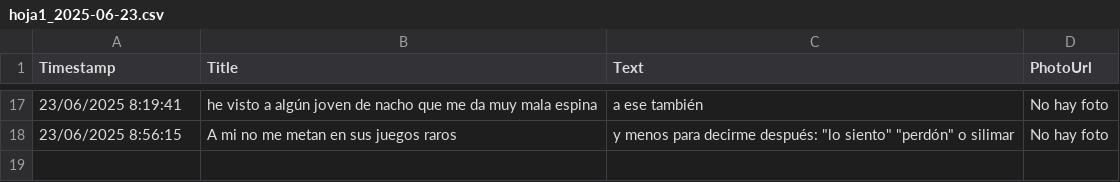
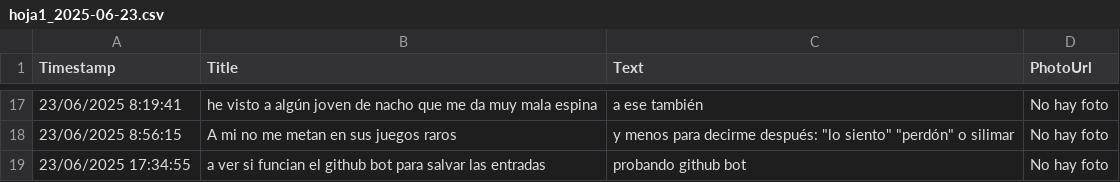
Before and after one commit to jsgaston/Hojas-de-calculo-como-ddbb-de-googledrive, a CSV file: hoja1_2025-06-23.csv, drawn as a sheet; only a part is shown, gaps mark what is left out; the diff names each change by its address in the sheet, - before the commit and + after, or states it on an @@ line.

Commit message:
Actualización automática 2025-06-23

```diff
--- a/hoja1_2025-06-23.csv
+++ b/hoja1_2025-06-23.csv
+row 19: 23/06/2025 17:34:55 | a ver si funcian el github bot para salvar las entradas | probando github bot | No hay foto
```
